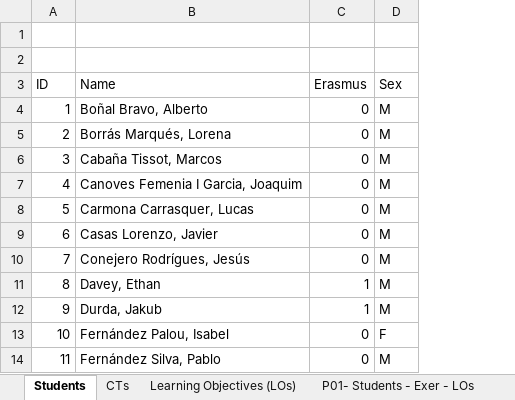
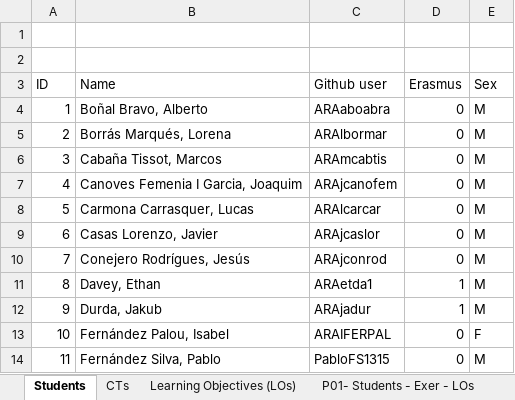
Before and after one commit to grycap/ACTaaS, an Excel workbook: practices/Learning_Objectives_Exercices.xlsx, sheet Students, drawn as a sheet; only a part is shown; values as stored, in another font and other column widths than the file's, no cell formats; the diff names each change by its address in the sheet, - before the commit and + after, or states it on an @@ line.

```diff
--- a/practices/Learning_Objectives_Exercices.xlsx (sheet Students)
+++ b/practices/Learning_Objectives_Exercices.xlsx (sheet Students)
+column C (Github user), rows 4-14: ARAaboabra | ARAlbormar | ARAmcabtis | ARAjcanofem | ARAlcarcar | ARAjcaslor | ARAjconrod | ARAetda1 | ARAjadur | ARAIFERPAL | PabloFS1315
```
Also changed, not shown: cell formats, 1 other file.
